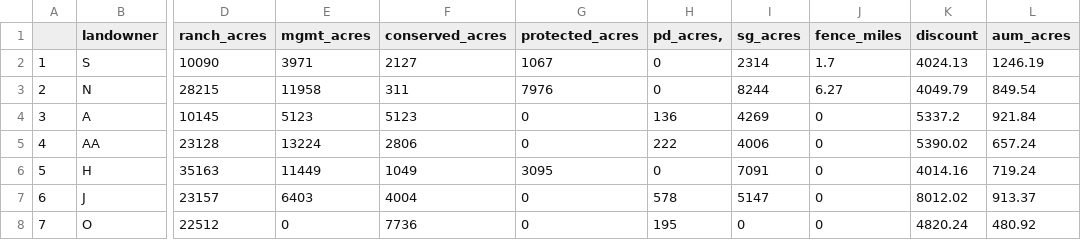
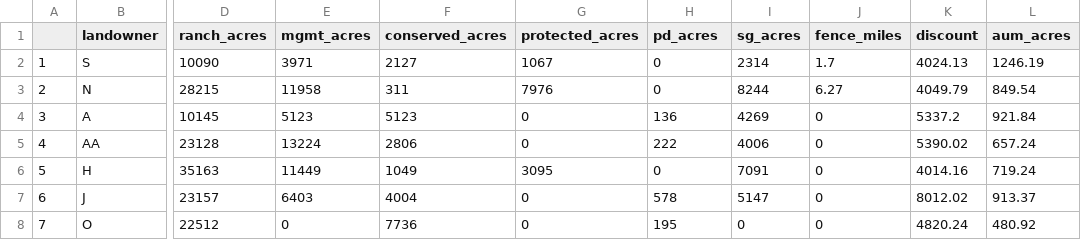
Before and after one commit to katiepofahl/matador, a CSV file: Matador Member Ranches.csv, drawn as a sheet; only a part is shown, gaps mark what is left out; the diff names each change by its address in the sheet, - before the commit and + after, or states it on an @@ line.

```diff
--- a/Matador Member Ranches.csv
+++ b/Matador Member Ranches.csv
-H1: pd_acres,
+H1: pd_acres
```
Also changed, not shown: 4 other files.
